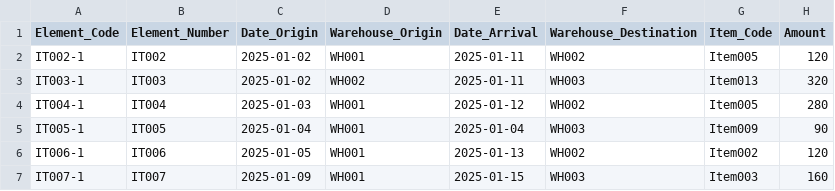
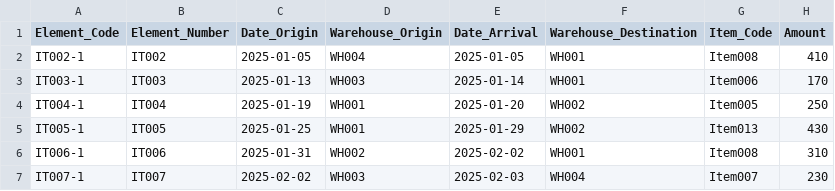
Before and after one commit to ndhng/goods_flow, a CSV file: Datasets/Internal_Transfers.csv, drawn as a sheet; only a part is shown; the diff covers the shown part only.

```diff
--- a/Datasets/Internal_Transfers.csv
+++ b/Datasets/Internal_Transfers.csv
@@ -1,7 +1,7 @@
 Element_Code,Element_Number,Date_Origin,Warehouse_Origin,Date_Arrival,Warehouse_Destination,Item_Code,Amount
-IT002-1,IT002,2025-01-02,WH001,2025-01-11,WH002,Item005,120
-IT003-1,IT003,2025-01-02,WH002,2025-01-11,WH003,Item013,320
-IT004-1,IT004,2025-01-03,WH001,2025-01-12,WH002,Item005,280
-IT005-1,IT005,2025-01-04,WH001,2025-01-04,WH003,Item009,90
-IT006-1,IT006,2025-01-05,WH001,2025-01-13,WH002,Item002,120
-IT007-1,IT007,2025-01-09,WH001,2025-01-15,WH003,Item003,160
+IT002-1,IT002,2025-01-05,WH004,2025-01-05,WH001,Item008,410
+IT003-1,IT003,2025-01-13,WH003,2025-01-14,WH001,Item006,170
+IT004-1,IT004,2025-01-19,WH001,2025-01-20,WH002,Item005,250
+IT005-1,IT005,2025-01-25,WH001,2025-01-29,WH002,Item013,430
+IT006-1,IT006,2025-01-31,WH002,2025-02-02,WH001,Item008,310
+IT007-1,IT007,2025-02-02,WH003,2025-02-03,WH004,Item007,230
```
Also changed, not shown: 72 edited cells elsewhere in this file, Datasets/Available_Stock.csv, Datasets/Inbound.csv, 9 other files.
